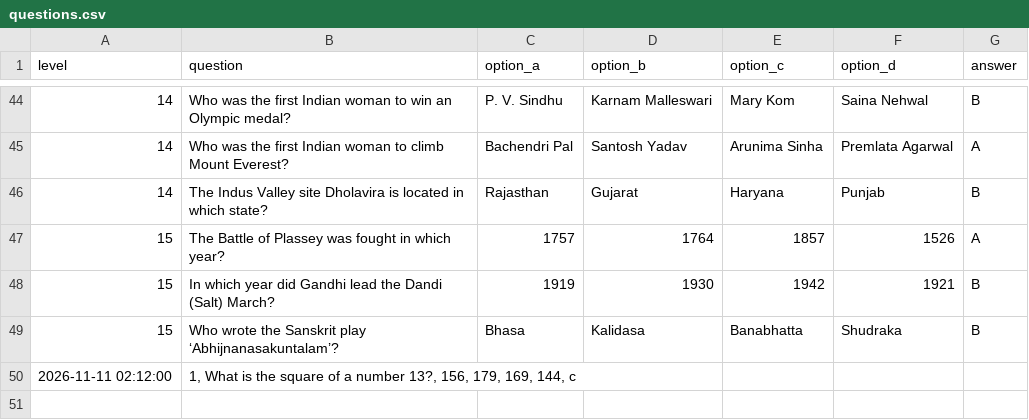
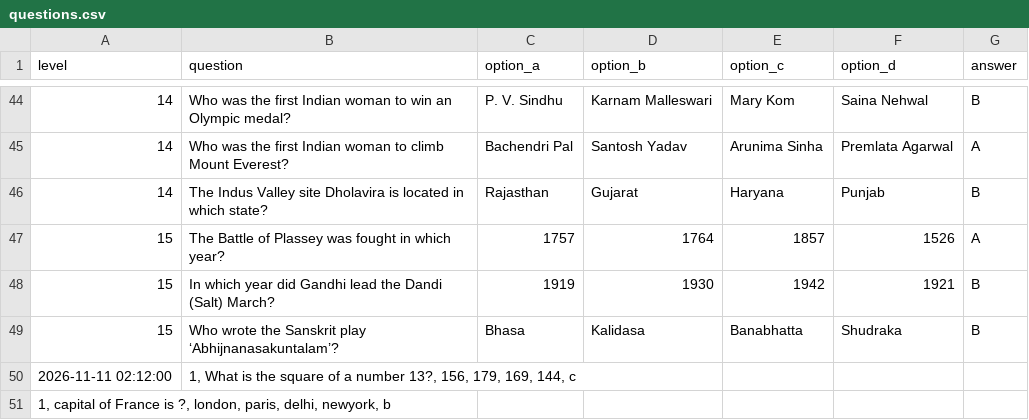
Before and after one commit to RajMujmer/KBC, a CSV file: questions.csv, drawn as a sheet; only a part is shown, gaps mark what is left out.

Commit message:
Auto-update questions.csv and offset bookmark [skip ci]

```diff
--- a/questions.csv
+++ b/questions.csv
@@ -50 +50,2 @@ level,question,option_a,option_b,option_c,option_d,answer
 2026-11-11 02:12:00,"1, What is the square of a number 13?, 156, 179, 169, 144, c"
+"1, capital of France is ?, london, paris, delhi, newyork, b"
```
Also changed, not shown: 1 other file.
